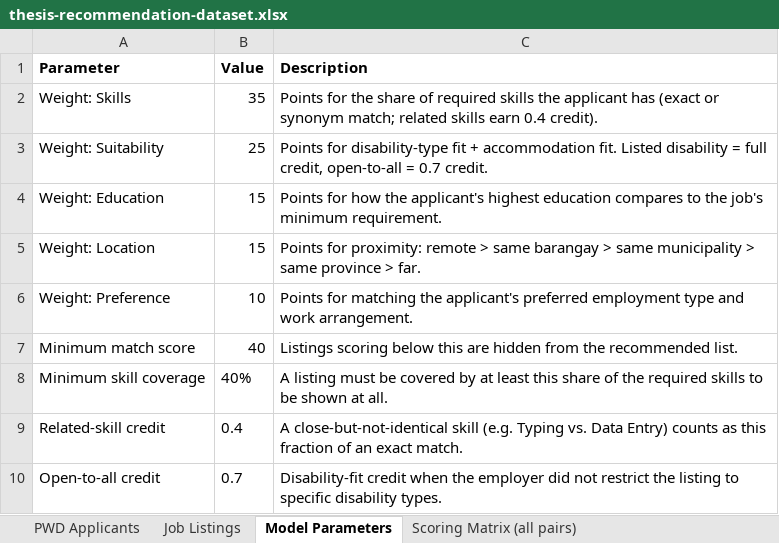
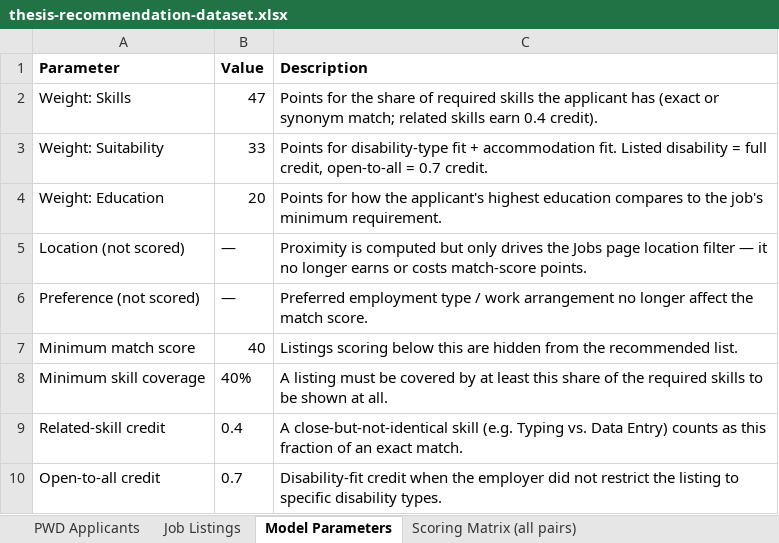
Before and after one commit to jadesupremo0-glitch/EqualAccess-Portal, an Excel workbook: thesis-recommendation-dataset.xlsx, sheet Model Parameters, drawn as a sheet; values as stored, in another font and other column widths than the file's, no borders; removed rows and columns are numbered as before the commit, all else as after; the diff names each change by its address in the sheet, - before the commit and + after, or states it on an @@ line.

```diff
--- a/thesis-recommendation-dataset.xlsx (sheet Model Parameters)
+++ b/thesis-recommendation-dataset.xlsx (sheet Model Parameters)
-B2 (Value): 35
+B2 (Value): 47
-B3 (Value): 25
+B3 (Value): 33
-B4 (Value): 15
+B4 (Value): 20
-row 5: Weight: Location | 15 | Points for proximity: remote > same barangay > same municipality > same province > far.
-row 6: Weight: Preference | 10 | Points for matching the applicant's preferred employment type and work arrangement.
+row 5: Location (not scored) | — | Proximity is computed but only drives the Jobs page location filter — it no longer earns or costs match-score points.
+row 6: Preference (not scored) | — | Preferred employment type / work arrangement no longer affect the match score.
```
Also changed, not shown: sheet Scoring Matrix (all pairs), ml/output/training_report.xlsx, 14 other files.
